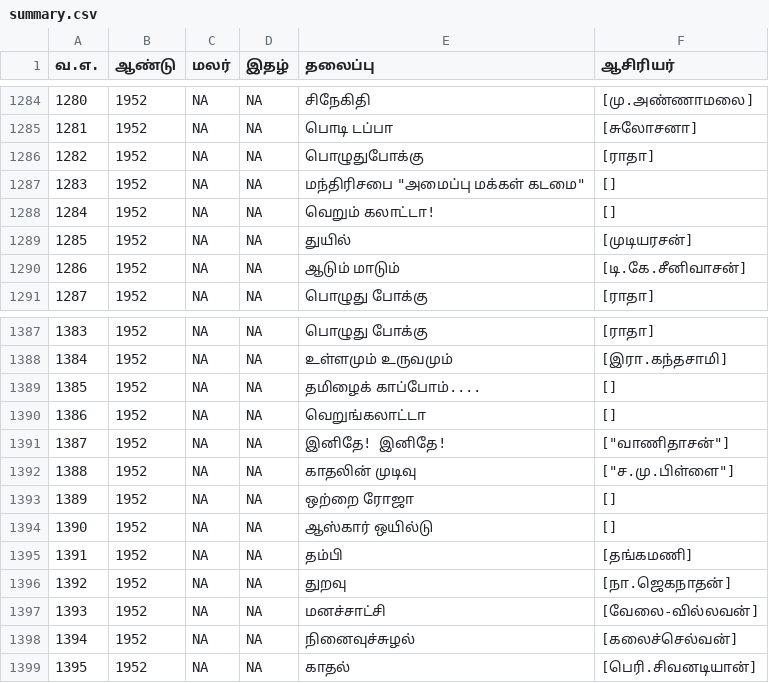
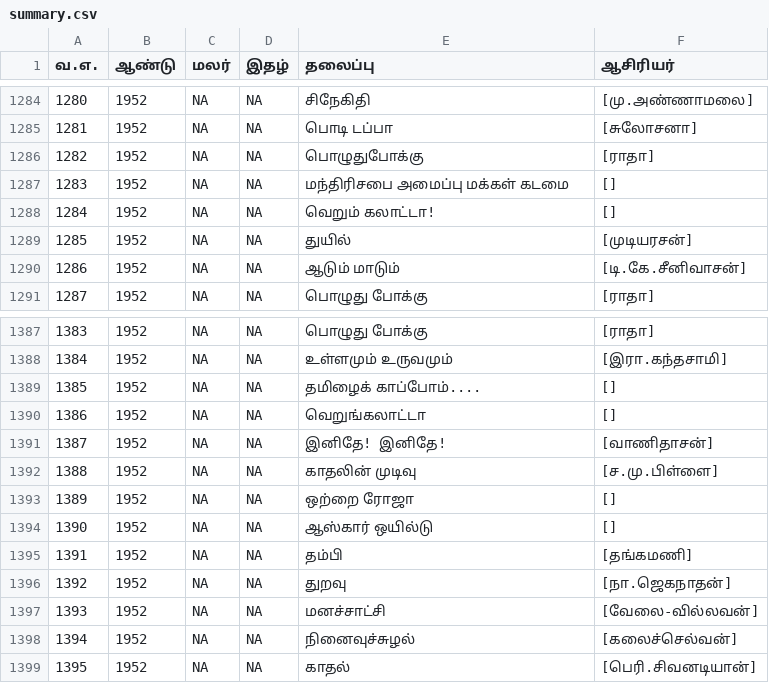
Before and after one commit to dckapponni/PonniRAG, a CSV file: src/data/summary.csv, drawn as a sheet; only a part is shown, gaps mark what is left out; the diff names each change by its address in the sheet, - before the commit and + after, or states it on an @@ line.

Commit message:
Added the updated csv to avoid the warning in github

```diff
--- a/src/data/summary.csv
+++ b/src/data/summary.csv
-E1287 (தலைப்பு): மந்திரிசபை "அமைப்பு மக்கள் கடமை"
+E1287 (தலைப்பு): மந்திரிசபை அமைப்பு மக்கள் கடமை
-F1391 (ஆசிரியர்): ["வாணிதாசன்"]
+F1391 (ஆசிரியர்): [வாணிதாசன்]
-F1392 (ஆசிரியர்): ["ச.மு.பிள்ளை"]
+F1392 (ஆசிரியர்): [ச.மு.பிள்ளை]
```
